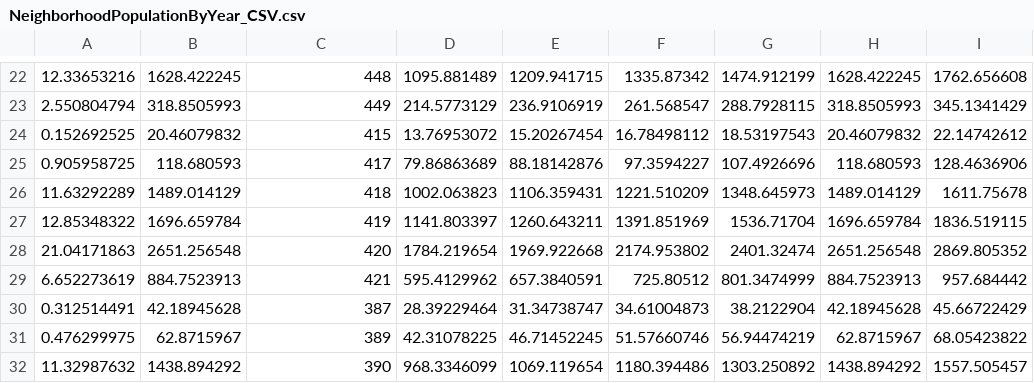
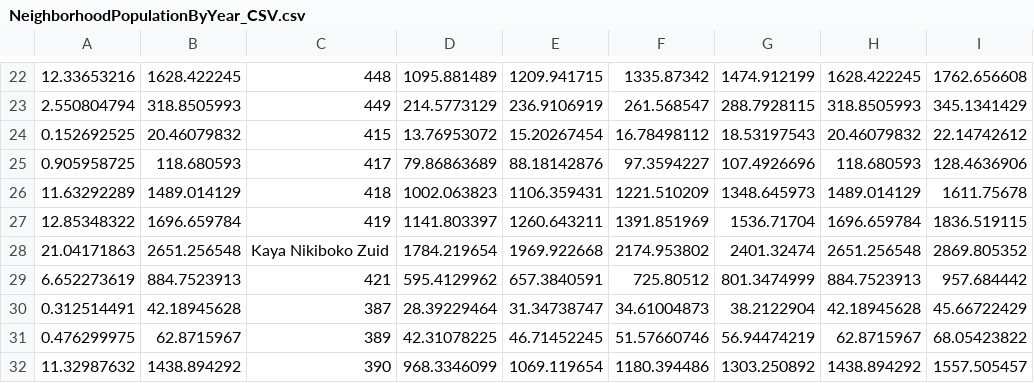
Before and after one commit to desmond-lartey/BonaireWebMap, a CSV file: newlyexportedshp/NeighborhoodPopulationByYear_CSV.csv, drawn as a sheet; only a part is shown, gaps mark what is left out; the diff names each change by its address in the sheet, - before the commit and + after, or states it on an @@ line.

Commit message:
edited

```diff
--- a/newlyexportedshp/NeighborhoodPopulationByYear_CSV.csv
+++ b/newlyexportedshp/NeighborhoodPopulationByYear_CSV.csv
-C28: 420
+C28: Kaya Nikiboko Zuid
```
